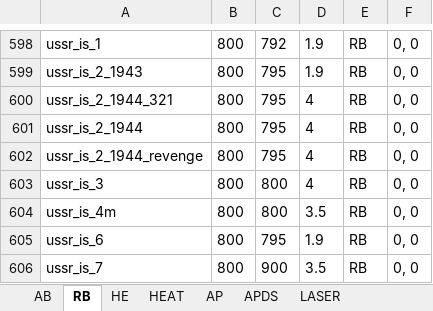
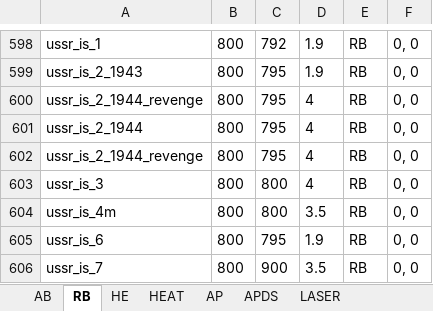
Before and after one commit to ShubbeLeontij/sightgenerator, an Excel workbook: data.xlsx, sheet RB, drawn as a sheet; only a part is shown, gaps mark what is left out; values as stored, in another font and other column widths than the file's, no borders; the diff names each change by its address in the sheet, - before the commit and + after, or states it on an @@ line.

```diff
--- a/data.xlsx (sheet RB)
+++ b/data.xlsx (sheet RB)
-A600: ussr_is_2_1944_321
+A600: ussr_is_2_1944_revenge
```
Also changed, not shown: sheet AP.
